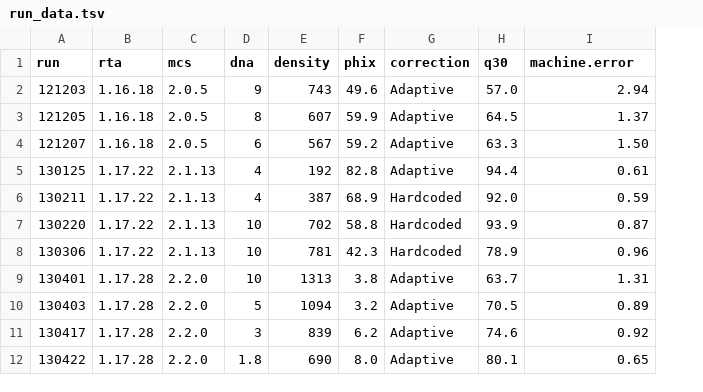
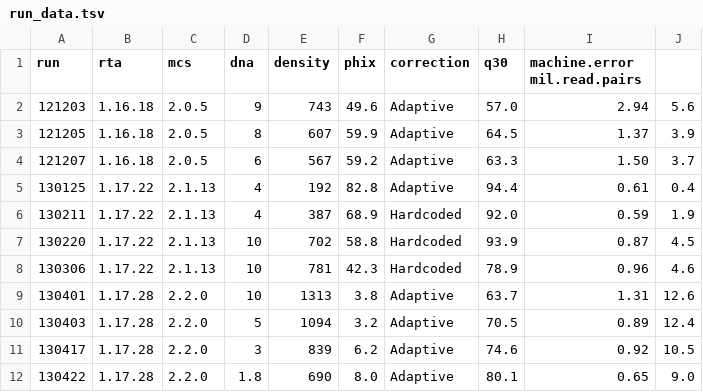
Before and after one commit to SchlossLab/Kozich_MiSeqSOP_AEM_2013, a TSV file: data/references/run_data.tsv, drawn as a sheet; the diff names each change by its address in the sheet, - before the commit and + after, or states it on an @@ line.

Commit message:
Replace Mbp column

```diff
--- a/data/references/run_data.tsv
+++ b/data/references/run_data.tsv
+column J, rows 2-12: 5.6 | 3.9 | 3.7 | 0.4 | 1.9 | 4.5 | 4.6 | 12.6 | 12.4 | 10.5 | 9.0
-I1: machine.error
+I1: machine.error mil.read.pairs
```
